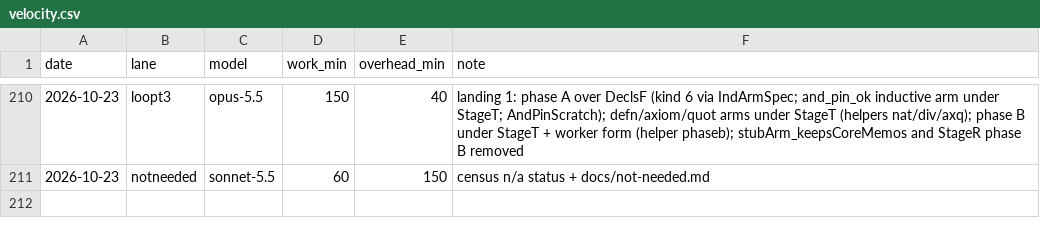
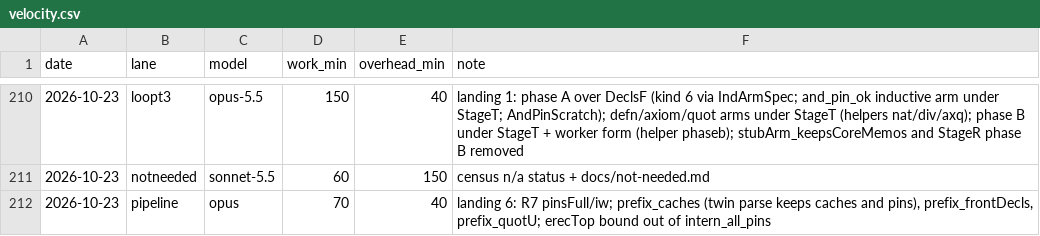
Before and after one commit to leanprover/con-agua, a CSV file: docs/velocity.csv, drawn as a sheet; only a part is shown, gaps mark what is left out.

```diff
--- a/docs/velocity.csv
+++ b/docs/velocity.csv
@@ -211 +211,2 @@ date,lane,model,work_min,overhead_min,note
 2026-10-23,notneeded,sonnet-5.5,60,150,census n/a status + docs/not-needed.md
+2026-10-23,pipeline,opus,70,40,"landing 6: R7 pinsFull/iw; prefix_caches (twin parse keeps caches and pins), prefix_frontDecls, prefix_quotU; erecTop bound out of intern_all_pins"
```
Also changed, not shown: 5 other files.
